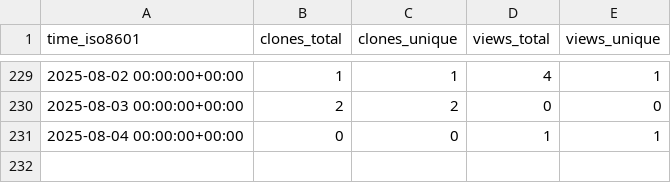
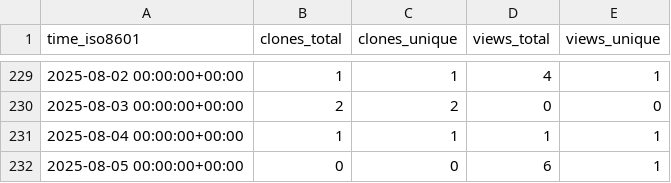
Before and after one commit to cubicleguy/su_arduino_uart, a CSV file: cubicleguy/su_arduino_uart/ghrs-data/views_clones_aggregate.csv, drawn as a sheet; only a part is shown, gaps mark what is left out.

```diff
--- a/cubicleguy/su_arduino_uart/ghrs-data/views_clones_aggregate.csv
+++ b/cubicleguy/su_arduino_uart/ghrs-data/views_clones_aggregate.csv
@@ -230,2 +230,3 @@ time_iso8601,clones_total,clones_unique,views_total,views_unique
 2025-08-03 00:00:00+00:00,2,2,0,0
-2025-08-04 00:00:00+00:00,0,0,1,1
+2025-08-04 00:00:00+00:00,1,1,1,1
+2025-08-05 00:00:00+00:00,0,0,6,1
```
Also changed, not shown: 1 other file.
